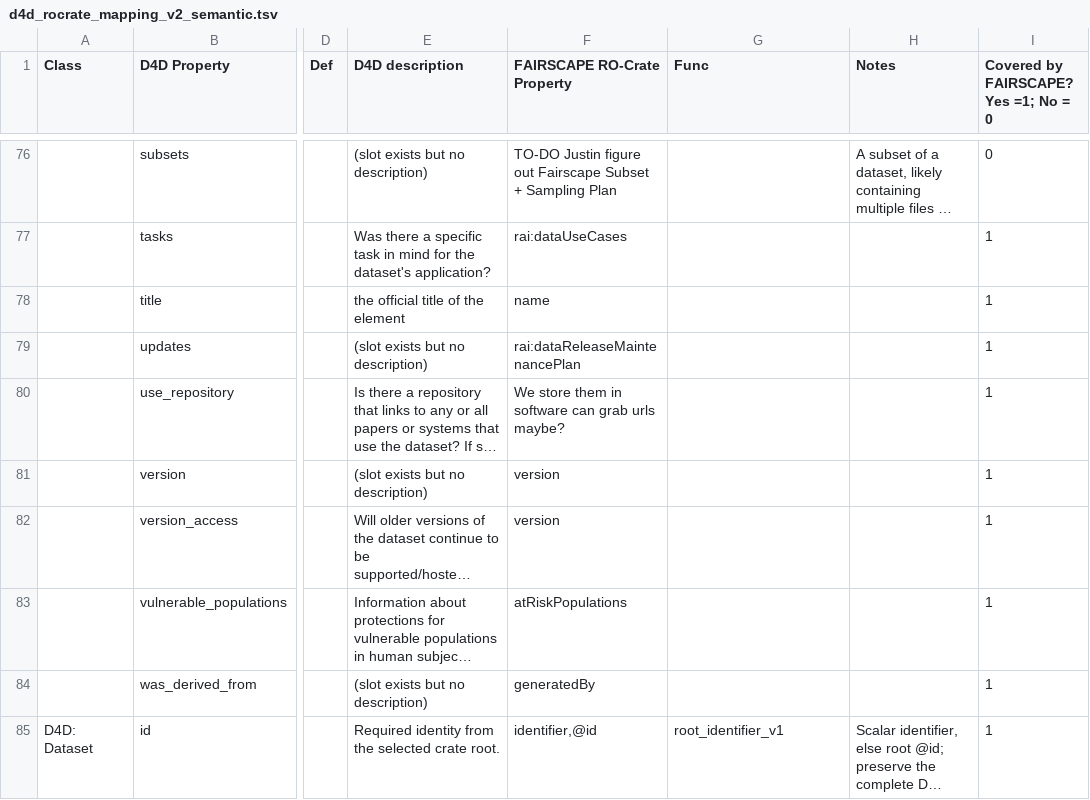
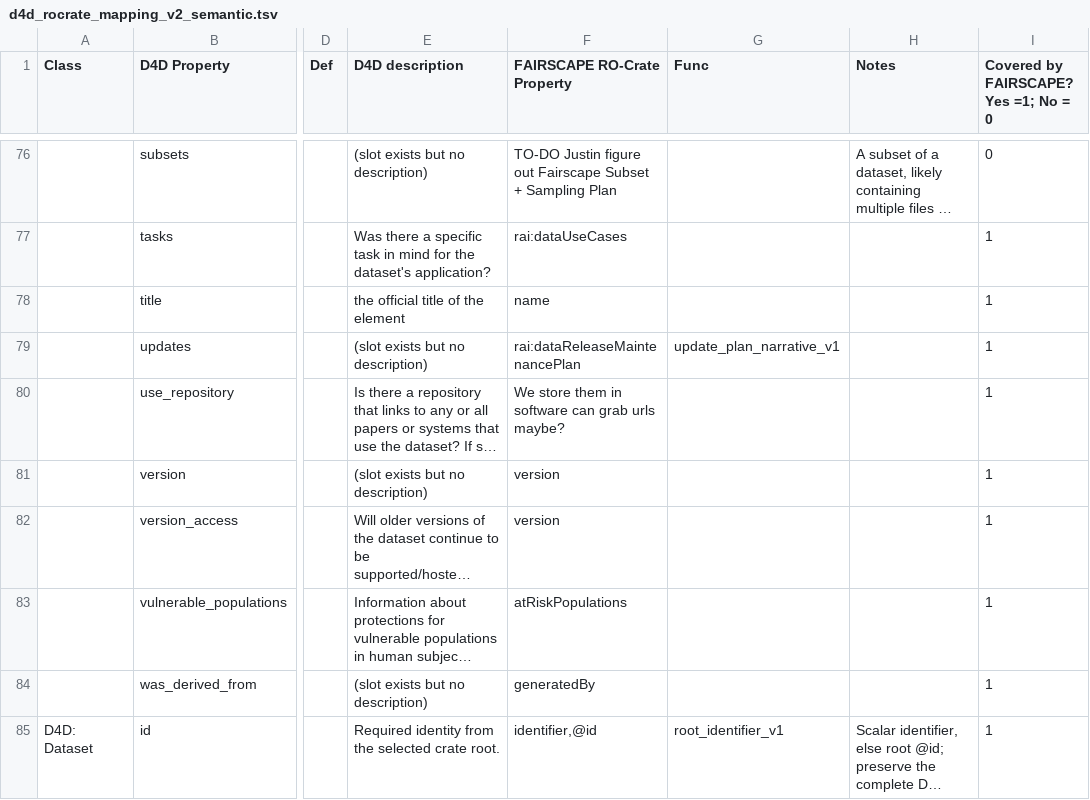
Before and after one commit to bridge2ai/data-sheets-schema, a TSV file: data/ro-crate_mapping/d4d_rocrate_mapping_v2_semantic.tsv, drawn as a sheet; only a part is shown, gaps mark what is left out; long unchanged cells end in …; the diff names each change by its address in the sheet, - before the commit and + after, or states it on an @@ line.

Commit message:
Construct explicit legacy maintenance plans without coercing source evidence
Refs #4678; preserves unmarked mappings, scoring and existing merge precedence.

```diff
--- a/data/ro-crate_mapping/d4d_rocrate_mapping_v2_semantic.tsv
+++ b/data/ro-crate_mapping/d4d_rocrate_mapping_v2_semantic.tsv
-G79 (Func): (empty)
+G79 (Func): update_plan_narrative_v1
```
Also changed, not shown: 8 other files.
